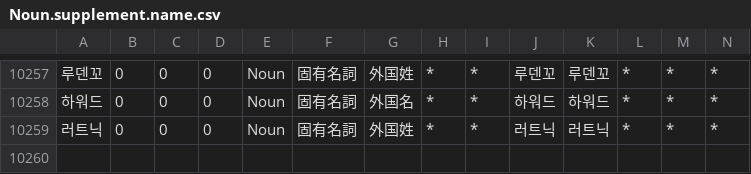
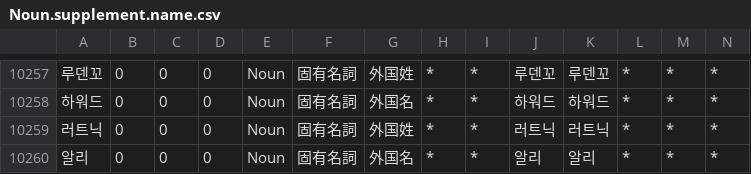
Before and after one commit to okikirmui/nkhandic, a CSV file: seed/Noun.supplement.name.csv, drawn as a sheet; only a part is shown, gaps mark what is left out; rows hold the shown columns only; the diff names each change by its address in the sheet, - before the commit and + after, or states it on an @@ line.

```diff
--- a/seed/Noun.supplement.name.csv
+++ b/seed/Noun.supplement.name.csv
+row 10260: 알리 | 0 | 0 | 0 | Noun | 固有名詞 | 外国名 | * | * | 알리 | 알리 | * | * | *
```
Also changed, not shown: 1 other file.
